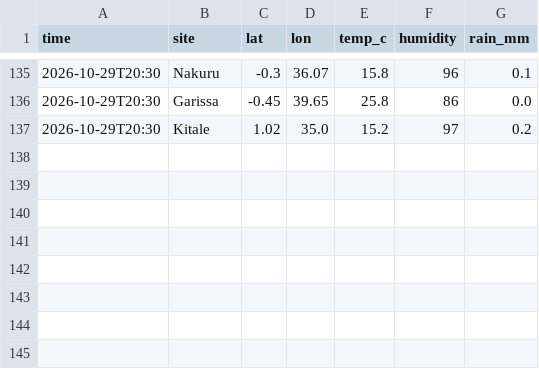
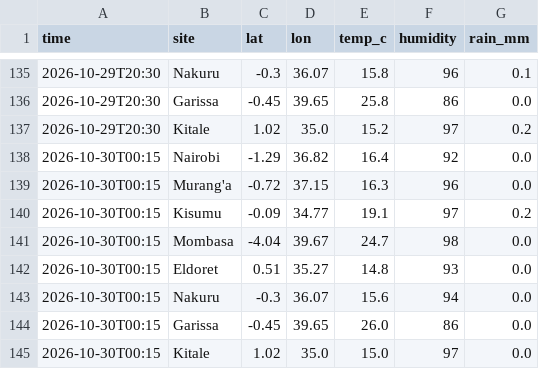
Before and after one commit to Roseyshi/Weather_Rainfall_Monitor, a CSV file: data/history.csv, drawn as a sheet; only a part is shown, gaps mark what is left out; the diff names each change by its address in the sheet, - before the commit and + after, or states it on an @@ line.

Commit message:
Update data

```diff
--- a/data/history.csv
+++ b/data/history.csv
+row 138: 2026-10-30T00:15 | Nairobi | -1.29 | 36.82 | 16.4 | 92 | 0.0
+row 139: 2026-10-30T00:15 | Murang'a | -0.72 | 37.15 | 16.3 | 96 | 0.0
+row 140: 2026-10-30T00:15 | Kisumu | -0.09 | 34.77 | 19.1 | 97 | 0.2
+row 141: 2026-10-30T00:15 | Mombasa | -4.04 | 39.67 | 24.7 | 98 | 0.0
+row 142: 2026-10-30T00:15 | Eldoret | 0.51 | 35.27 | 14.8 | 93 | 0.0
+row 143: 2026-10-30T00:15 | Nakuru | -0.3 | 36.07 | 15.6 | 94 | 0.0
+row 144: 2026-10-30T00:15 | Garissa | -0.45 | 39.65 | 26.0 | 86 | 0.0
+row 145: 2026-10-30T00:15 | Kitale | 1.02 | 35.0 | 15.0 | 97 | 0.0
```
